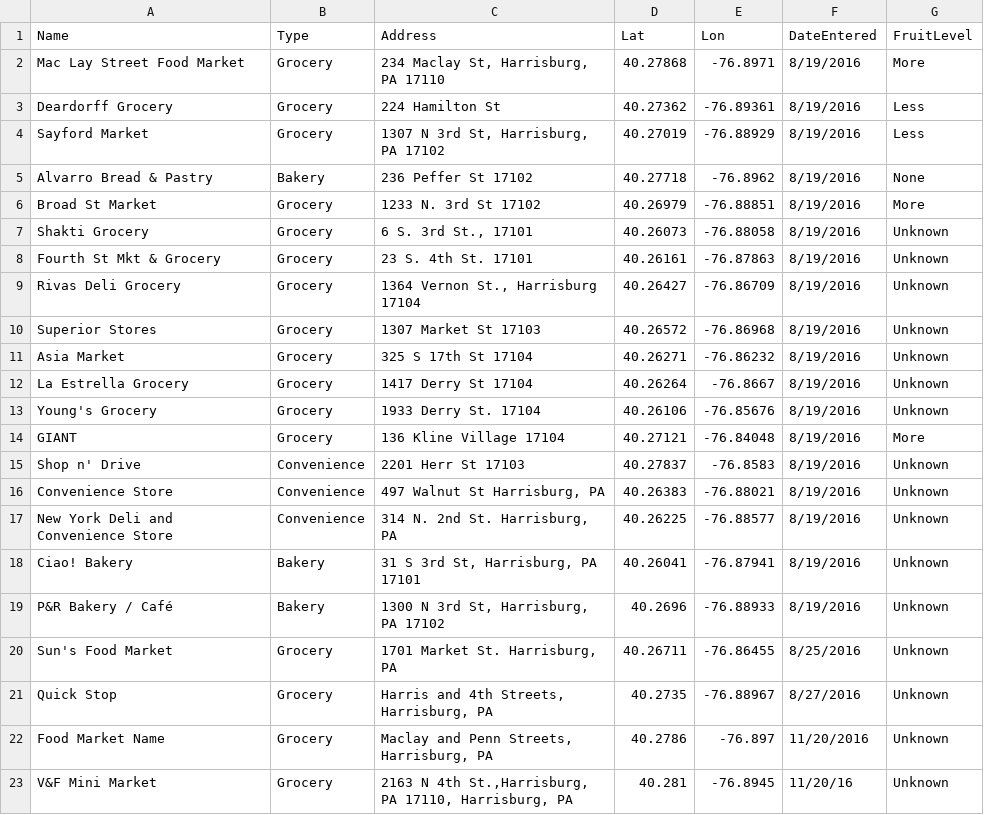
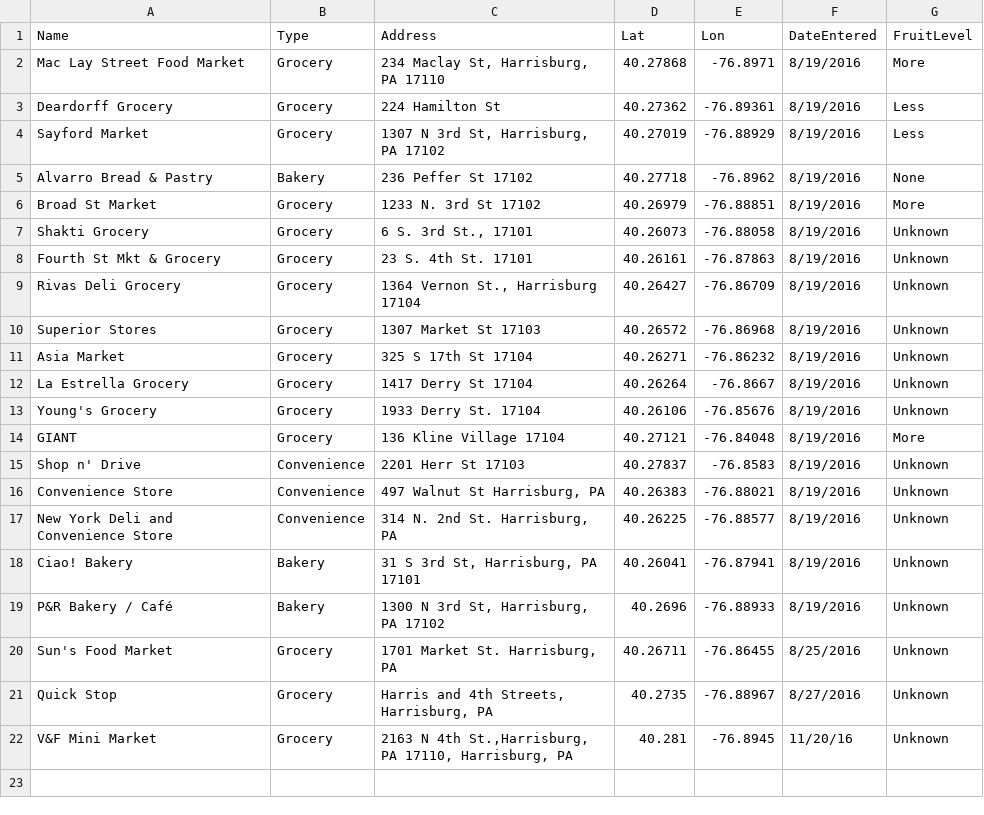
Before and after one commit to bac3917/Harrisburg-Food, a CSV file: HarrisburgFood090216.csv, drawn as a sheet.

Commit message:
Update HarrisburgFood090216.csv

```diff
--- a/HarrisburgFood090216.csv
+++ b/HarrisburgFood090216.csv
@@ -21,3 +21,2 @@ Sun's Food Market,Grocery,"1701 Market St. Harrisburg, PA",40.26711,-76.86455,8/
 Quick Stop,Grocery,"Harris and 4th Streets, Harrisburg, PA",40.2735,-76.88967,8/27/2016,"Unknown"
-Food Market Name,Grocery,"Maclay and Penn Streets, Harrisburg, PA",40.2786,-76.897,11/20/2016,"Unknown"
 V&F Mini Market,Grocery,"2163 N 4th St.,Harrisburg, PA 17110, Harrisburg, PA",40.281,-76.8945,11/20/16,"Unknown"
```
